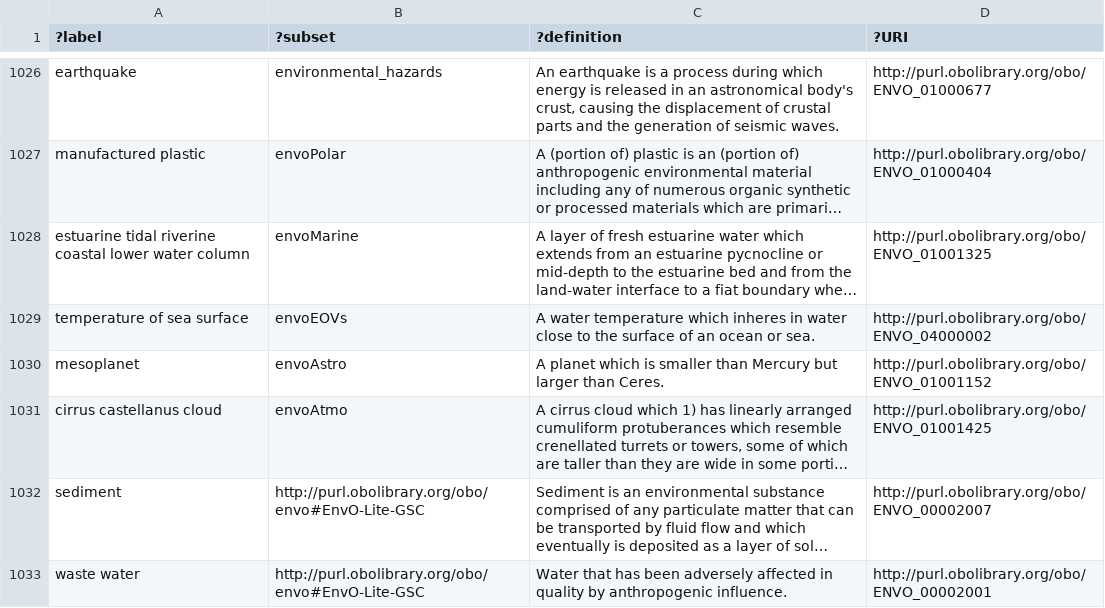
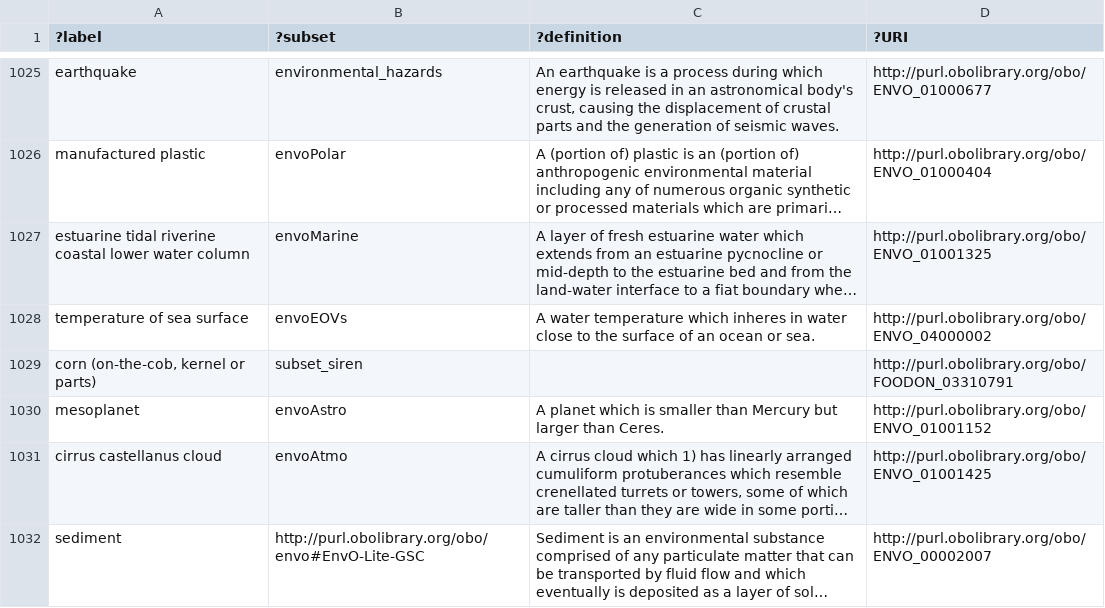
Before and after one commit to EnvironmentOntology/envo, a TSV file: src/envo/reports/envo-subsetTable.tsv, drawn as a sheet; only a part is shown, gaps mark what is left out; the shorter side is filled out with more unchanged rows; long unchanged cells end in …; the diff covers the shown part only; the diff names each change by its address in the sheet, - before the commit and + after, or states it on an @@ line.

```diff
--- a/src/envo/reports/envo-subsetTable.tsv
+++ b/src/envo/reports/envo-subsetTable.tsv
+row 1029: corn (on-the-cob, kernel or parts) | subset_siren |  | http://purl.obolibrary.org/obo/FOODON_03310791
```
Also changed, not shown: 3 added rows and 3 removed rows elsewhere in this file, 20 other files.
